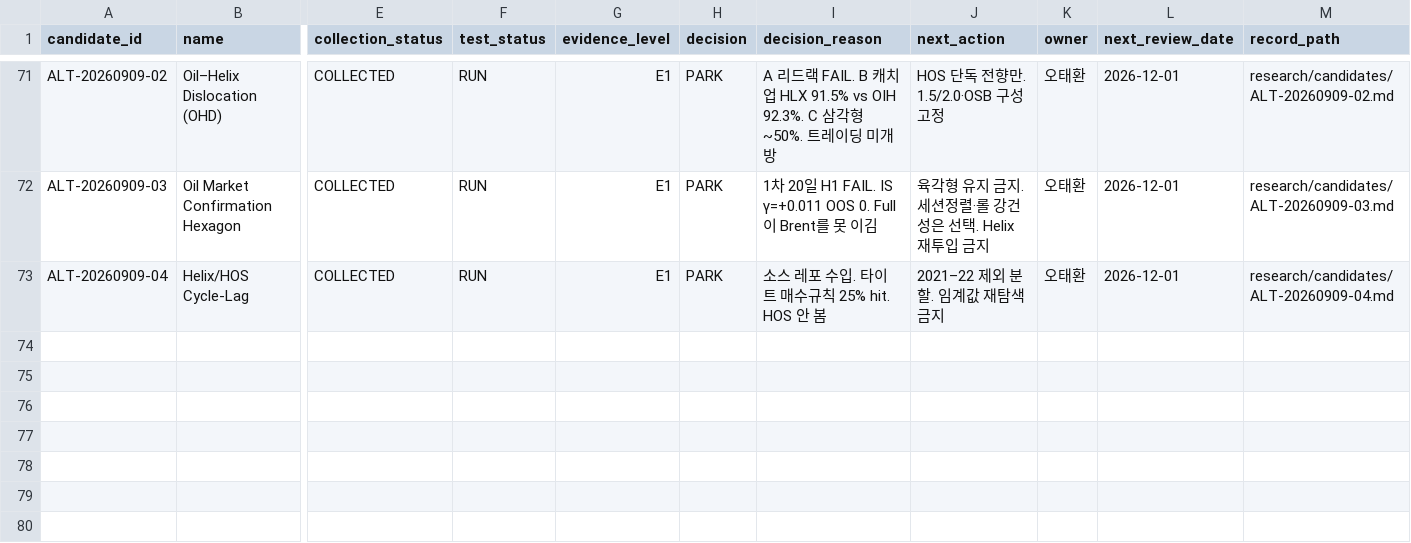
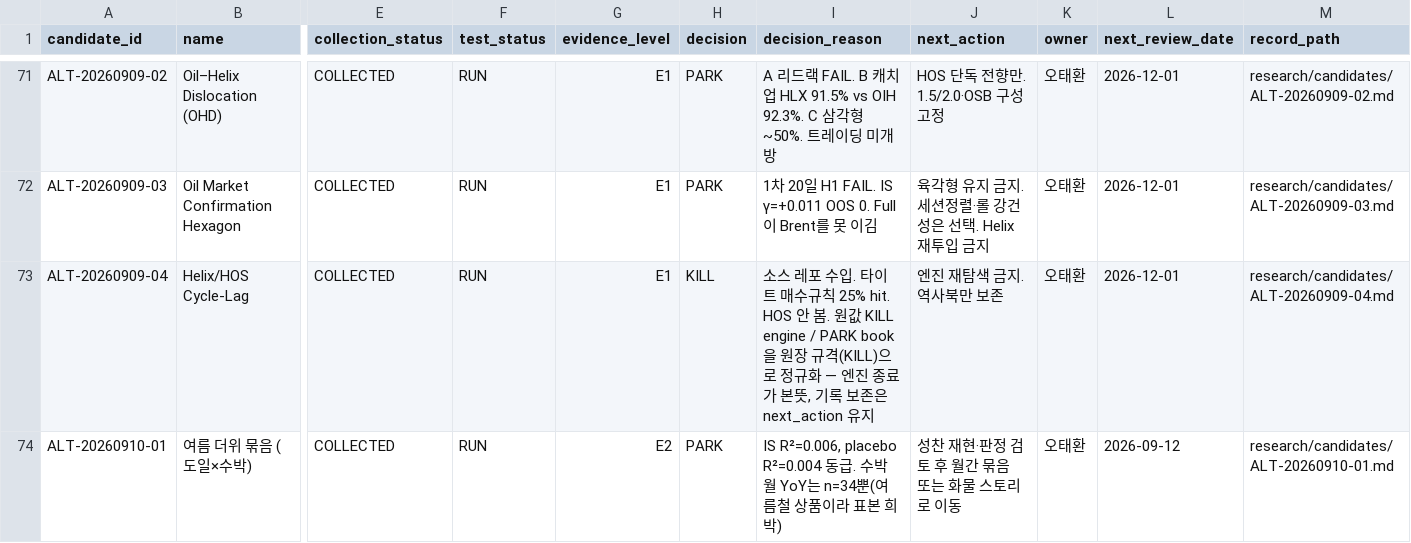
Before and after one commit to Noah-TaeHwan/ls-crude, a CSV file: research/candidates/ledger.csv, drawn as a sheet; only a part is shown, gaps mark what is left out; rows hold the shown columns only; the diff names each change by its address in the sheet, - before the commit and + after, or states it on an @@ line.

Commit message:
feat(candidate): 여름 더위 묶음 ALT-20260910-01 등록
도일×수박 월간 콤보 IS 탐색 결과를 PARK으로 등록한다.
R²=0.006, placebo 동급. 09-04 decision 규격 정규화(KILL)로
원장 갱신 차단을 함께 해소한다.

```diff
--- a/research/candidates/ledger.csv
+++ b/research/candidates/ledger.csv
-H73 (decision): PARK
+H73 (decision): KILL
-I73 (decision_reason): …HOS 안 봄
+I73 (decision_reason): …HOS 안 봄. 원값 KILL engine / PARK book을 원장 규격(KILL)으로 정규화 — 엔진 종료가 본뜻, 기록 보존은 next_action 유지
-J73 (next_action): 2021–22 제외 분할. 임계값 재탐색 금지
+J73 (next_action): 엔진 재탐색 금지. 역사북만 보존
+row 74: ALT-20260910-01 | 여름 더위 묶음 (도일×수박) | COLLECTED | RUN | E2 | PARK | IS R²=0.006, placebo R²=0.004 동급. 수박 월 YoY는 n=34뿐(여름철 상품이라 표본 희박) | 성찬 재현·판정 검토 후 월간 묶음 또는 화물 스토리로 이동 | 오태환 | 2026-09-12 | research/candidates/ALT-20260910-01.md
```
Also changed, not shown: 9 other files.
